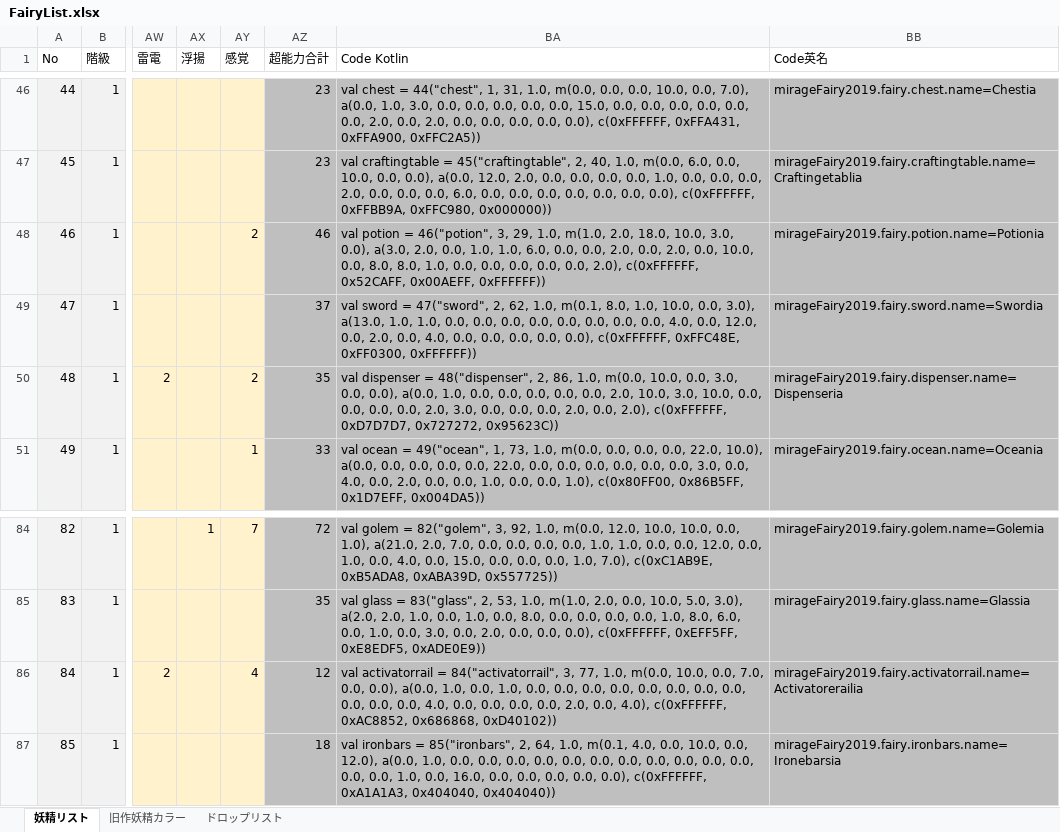
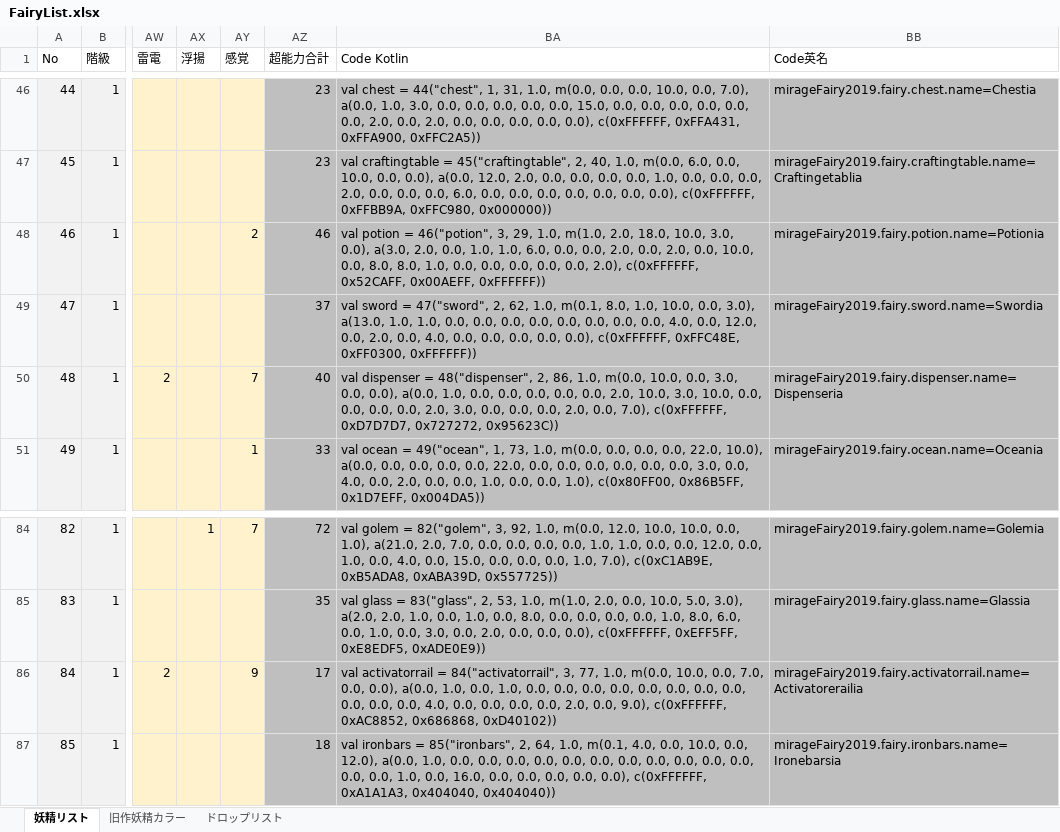
Before and after one commit to MirageFairy/MirageFairy2019, an Excel workbook: FairyList.xlsx, sheet 妖精リスト, drawn as a sheet; only a part is shown, gaps mark what is left out; values as stored, in another font and other column widths than the file's, no borders; table styles not drawn; the diff names each change by its address in the sheet, - before the commit and + after, or states it on an @@ line.

Commit message:
Update FairyList.xlsx

```diff
--- a/FairyList.xlsx (sheet 妖精リスト)
+++ b/FairyList.xlsx (sheet 妖精リスト)
-AY50 (感覚): 2
+AY50 (感覚): 7
-AZ50 (超能力合計): 35
+AZ50 (超能力合計): 40
-BA50 (Code Kotlin): …2.0, 0.0, 2.0), c(0xFFFFFF, 0xD7D7D7,…
+BA50 (Code Kotlin): …2.0, 0.0, 7.0), c(0xFFFFFF, 0xD7D7D7,…
-AY86 (感覚): 4
+AY86 (感覚): 9
-AZ86 (超能力合計): 12
+AZ86 (超能力合計): 17
-BA86 (Code Kotlin): …2.0, 0.0, 4.0), c(0xFFFFFF, 0xAC8852,…
+BA86 (Code Kotlin): …2.0, 0.0, 9.0), c(0xFFFFFF, 0xAC8852,…
```
